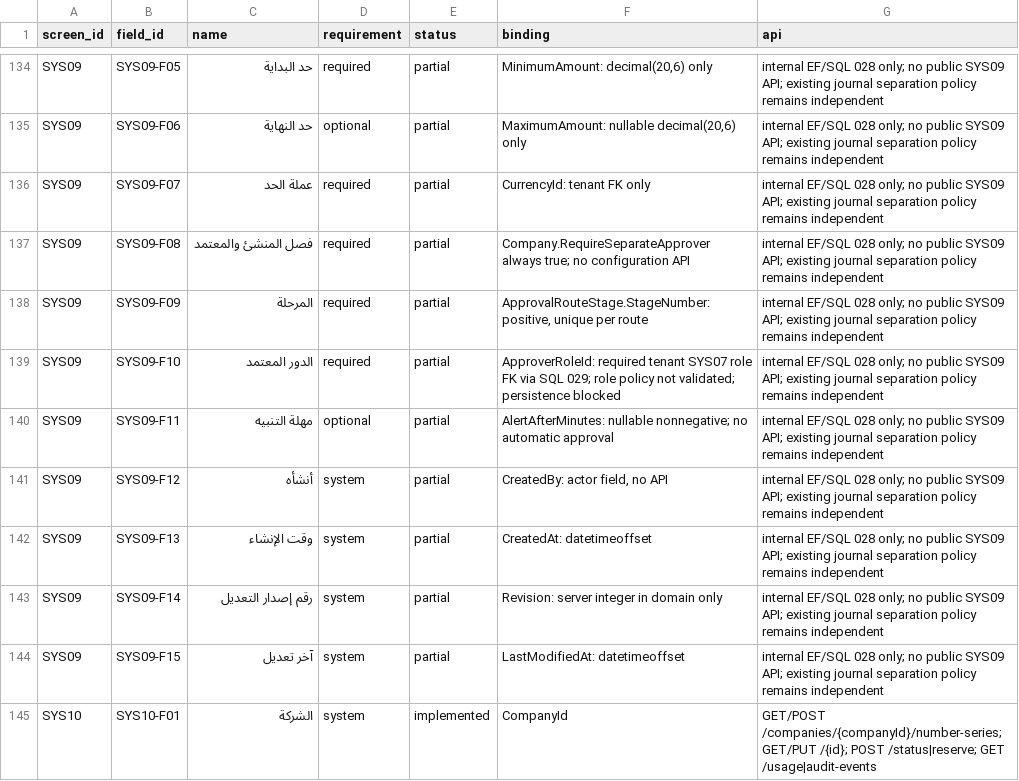
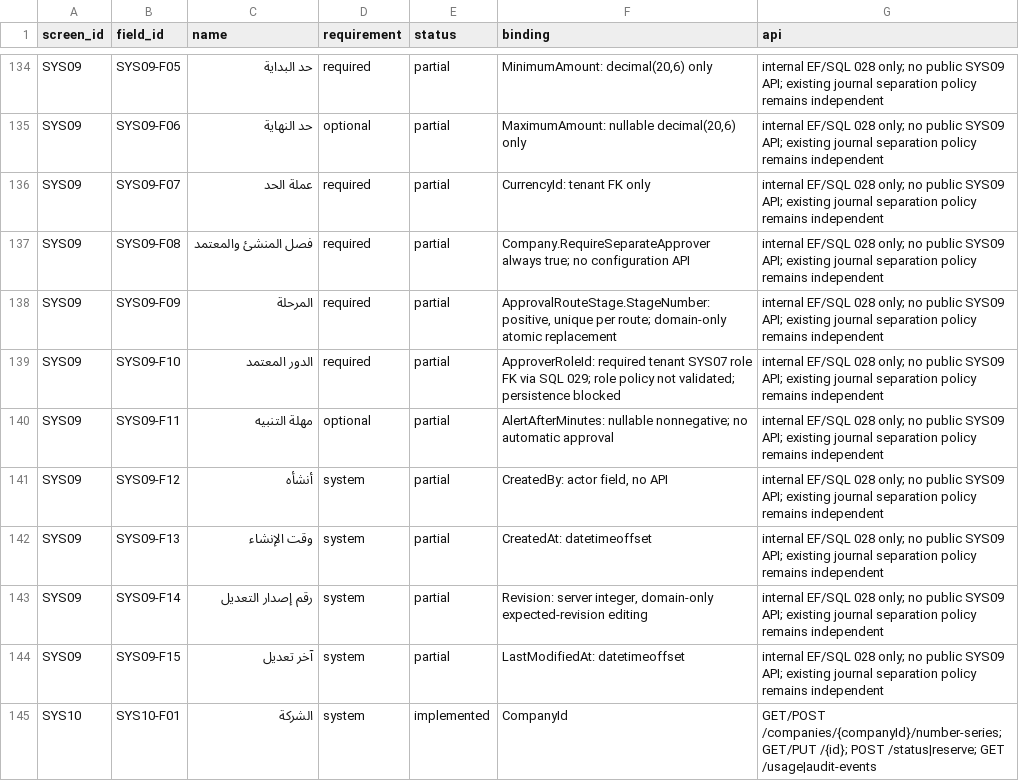
Before and after one commit to ameenalqershi/ameen-erp, a CSV file: docs/backend/fields-implementation.csv, drawn as a sheet; only a part is shown, gaps mark what is left out.

```diff
--- a/docs/backend/fields-implementation.csv
+++ b/docs/backend/fields-implementation.csv
@@ -137,3 +137,3 @@ SYS09,SYS09-F07,عملة الحد,required,partial,CurrencyId: tenant FK only,in
 SYS09,SYS09-F08,فصل المنشئ والمعتمد,required,partial,Company.RequireSeparateApprover always true; no configuration API,internal EF/SQL 028 only; no public SYS09 API; existing journal separation policy remains independent
-SYS09,SYS09-F09,المرحلة,required,partial,"ApprovalRouteStage.StageNumber: positive, unique per route",internal EF/SQL 028 only; no public SYS09 API; existing journal separation policy remains independent
+SYS09,SYS09-F09,المرحلة,required,partial,"ApprovalRouteStage.StageNumber: positive, unique per route; domain-only atomic replacement",internal EF/SQL 028 only; no public SYS09 API; existing journal separation policy remains independent
 SYS09,SYS09-F10,الدور المعتمد,required,partial,ApproverRoleId: required tenant SYS07 role FK via SQL 029; role policy not validated; persistence blocked,internal EF/SQL 028 only; no public SYS09 API; existing journal separation policy remains independent
@@ -142,3 +142,3 @@ SYS09,SYS09-F12,أنشأه,system,partial,"CreatedBy: actor field, no API",inter
 SYS09,SYS09-F13,وقت الإنشاء,system,partial,CreatedAt: datetimeoffset,internal EF/SQL 028 only; no public SYS09 API; existing journal separation policy remains independent
-SYS09,SYS09-F14,رقم إصدار التعديل,system,partial,Revision: server integer in domain only,internal EF/SQL 028 only; no public SYS09 API; existing journal separation policy remains independent
+SYS09,SYS09-F14,رقم إصدار التعديل,system,partial,"Revision: server integer, domain-only expected-revision editing",internal EF/SQL 028 only; no public SYS09 API; existing journal separation policy remains independent
 SYS09,SYS09-F15,آخر تعديل,system,partial,LastModifiedAt: datetimeoffset,internal EF/SQL 028 only; no public SYS09 API; existing journal separation policy remains independent
```
Also changed, not shown: docs/backend/screens-implementation.csv, 8 other files.
